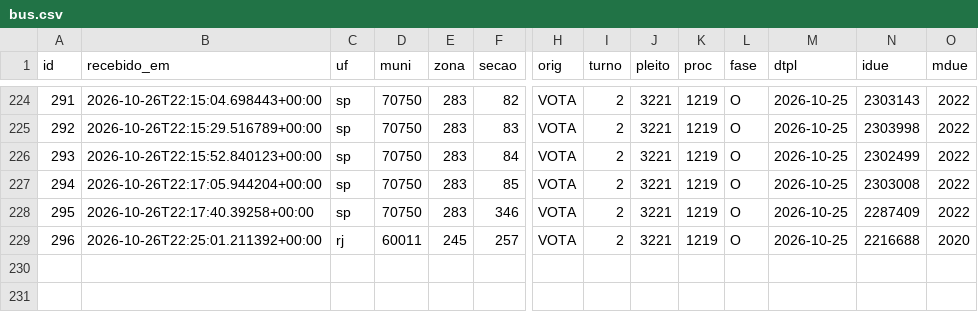
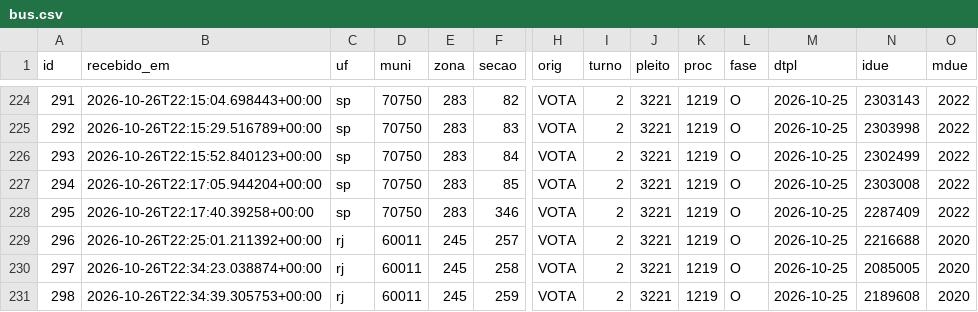
Before and after one commit to ArvorCo/PNAD, a CSV file: docs/assets/totalizacao_dados/bus.csv, drawn as a sheet; only a part is shown, gaps mark what is left out; rows hold the shown columns only; the diff names each change by its address in the sheet, - before the commit and + after, or states it on an @@ line.

Commit message:
totalizacao: snapshot 2026-10-26T22:48Z

```diff
--- a/docs/assets/totalizacao_dados/bus.csv
+++ b/docs/assets/totalizacao_dados/bus.csv
+row 230: 297 | 2026-10-26T22:34:23.038874+00:00 | rj | 60011 | 245 | 258 | VOTA | 2 | 3221 | 1219 | O | 2026-10-25 | 2085005 | 2020
+row 231: 298 | 2026-10-26T22:34:39.305753+00:00 | rj | 60011 | 245 | 259 | VOTA | 2 | 3221 | 1219 | O | 2026-10-25 | 2189608 | 2020
```
Also changed, not shown: docs/assets/totalizacao_dados/cargos.csv, docs/assets/totalizacao_dados/conferencia_tse.csv, 12 other files.
